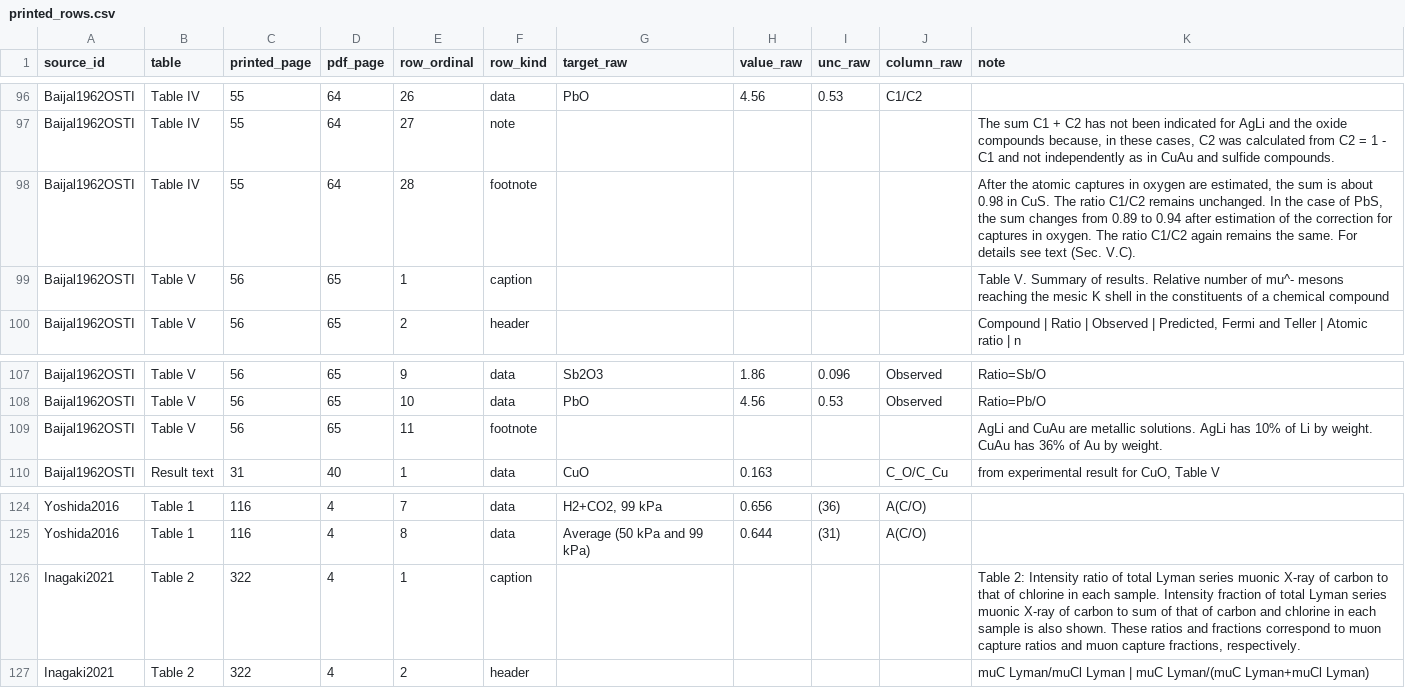
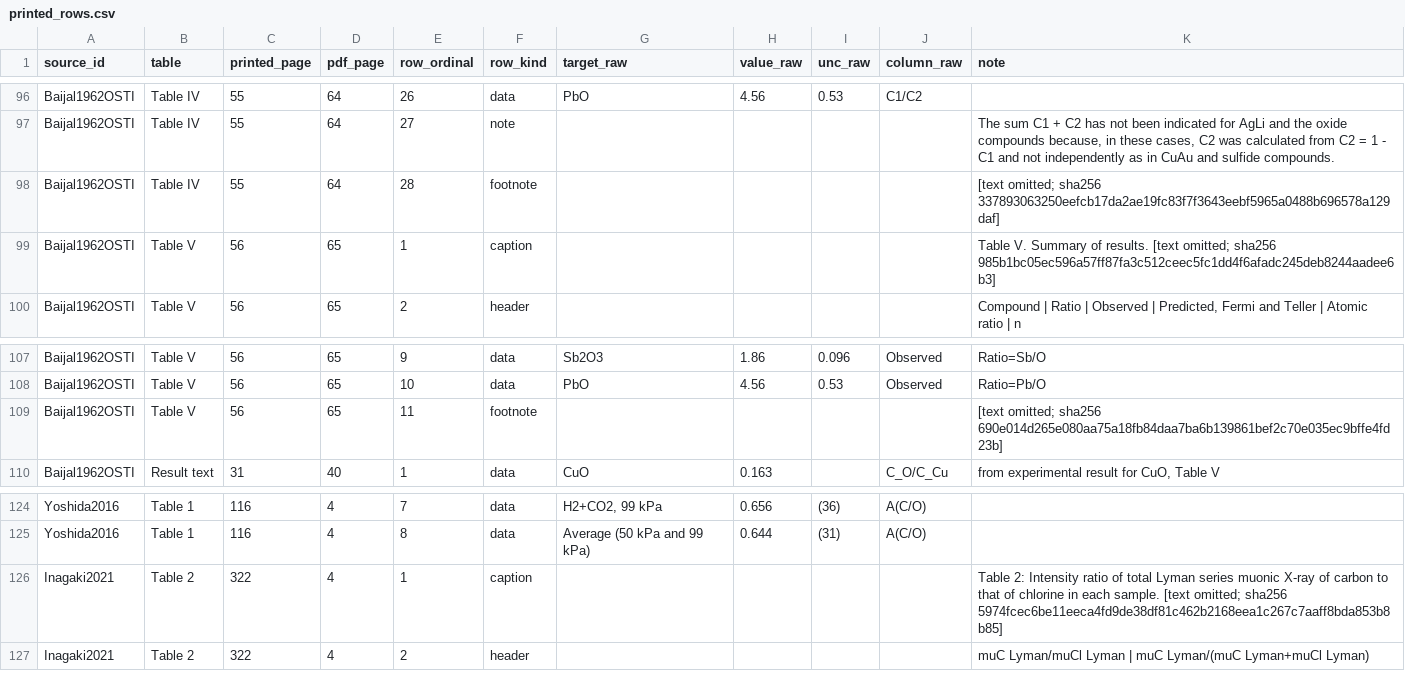
Before and after one commit to bryannasr4-gif/openmucf, a CSV file: data/g4/reference/d2/printed_rows.csv, drawn as a sheet; only a part is shown, gaps mark what is left out.

Commit message:
Keep, in the printed-row ledgers of Tables III and IV of Suzuki, Measday and Roalsvig and of the atomic-capture reference corpus, a caption's table title and a note or footnote of one sentence, and replace the rest of each longer caption, note or footnote, a footnote's marker aside, with the SHA-256 of the text left out, as DATASET_D1.md and DATASET_D2.md now say; cite the oxygen-capture footnote by its locator in the measurement rows that quoted it, and give, in the measurement rows that quoted the words in which a source states its capture-branch correction, the SHA-256 of those words in their place; remove the review quotations, which no comparison reads; test that the ledgers quote no more than a title or one sentence, that the capture-branch cells give a source's words only as their SHA-256, and that the comparison reads only the source list and the measurement rows, and re-key the oxygen-capture footnote test to the footnote's locator. The generated tables, their Layer-2 files and the comparisons are unchanged.

```diff
--- a/data/g4/reference/d2/printed_rows.csv
+++ b/data/g4/reference/d2/printed_rows.csv
@@ -97,4 +97,4 @@ Baijal1962OSTI,Table IV,55,64,26,data,PbO,4.56,0.53,C1/C2,
 Baijal1962OSTI,Table IV,55,64,27,note,,,,,"The sum C1 + C2 has not been indicated for AgLi and the oxide compounds because, in these cases, C2 was calculated from C2 = 1 - C1 and not independently as in CuAu and sulfide compounds."
-Baijal1962OSTI,Table IV,55,64,28,footnote,,,,,"After the atomic captures in oxygen are estimated, the sum is about 0.98 in CuS. The ratio C1/C2 remains unchanged. In the case of PbS, the sum changes from 0.89 to 0.94 after estimation of the correction for captures in oxygen. The ratio C1/C2 again remains the same. For details see text (Sec. V.C)."
-Baijal1962OSTI,Table V,56,65,1,caption,,,,,Table V. Summary of results. Relative number of mu^- mesons reaching the mesic K shell in the constituents of a chemical compound
+Baijal1962OSTI,Table IV,55,64,28,footnote,,,,,[text omitted; sha256 337893063250eefcb17da2ae19fc83f7f3643eebf5965a0488b696578a129daf]
+Baijal1962OSTI,Table V,56,65,1,caption,,,,,Table V. Summary of results. [text omitted; sha256 985b1bc05ec596a57ff87fa3c512ceec5fc1dd4f6afadc245deb8244aadee6b3]
 Baijal1962OSTI,Table V,56,65,2,header,,,,,"Compound | Ratio | Observed | Predicted, Fermi and Teller | Atomic ratio | n"
@@ -108,3 +108,3 @@ Baijal1962OSTI,Table V,56,65,9,data,Sb2O3,1.86,0.096,Observed,Ratio=Sb/O
 Baijal1962OSTI,Table V,56,65,10,data,PbO,4.56,0.53,Observed,Ratio=Pb/O
-Baijal1962OSTI,Table V,56,65,11,footnote,,,,,AgLi and CuAu are metallic solutions. AgLi has 10% of Li by weight. CuAu has 36% of Au by weight.
+Baijal1962OSTI,Table V,56,65,11,footnote,,,,,[text omitted; sha256 690e014d265e080aa75a18fb84daa7ba6b139861bef2c70e035ec9bffe4fd23b]
 Baijal1962OSTI,Result text,31,40,1,data,CuO,0.163,,C_O/C_Cu,"from experimental result for CuO, Table V"
@@ -125,3 +125,3 @@ Yoshida2016,Table 1,116,4,7,data,"H2+CO2, 99 kPa",0.656,(36),A(C/O),
 Yoshida2016,Table 1,116,4,8,data,Average (50 kPa and 99 kPa),0.644,(31),A(C/O),
-Inagaki2021,Table 2,322,4,1,caption,,,,,"Table 2: Intensity ratio of total Lyman series muonic X-ray of carbon to that of chlorine in each sample. Intensity fraction of total Lyman series muonic X-ray of carbon to sum of that of carbon and chlorine in each sample is also shown. These ratios and fractions correspond to muon capture ratios and muon capture fractions, respectively."
+Inagaki2021,Table 2,322,4,1,caption,,,,,Table 2: Intensity ratio of total Lyman series muonic X-ray of carbon to that of chlorine in each sample. [text omitted; sha256 5974fcec6be11eeca4fd9de38df81c462b2168eea1c267c7aaff8bda853b8b85]
 Inagaki2021,Table 2,322,4,2,header,,,,,muC Lyman/muCl Lyman | muC Lyman/(muC Lyman+muCl Lyman)
```
Also changed, not shown: data/g4/d1/suzuki1987_printed_rows.csv, 6 other files.
